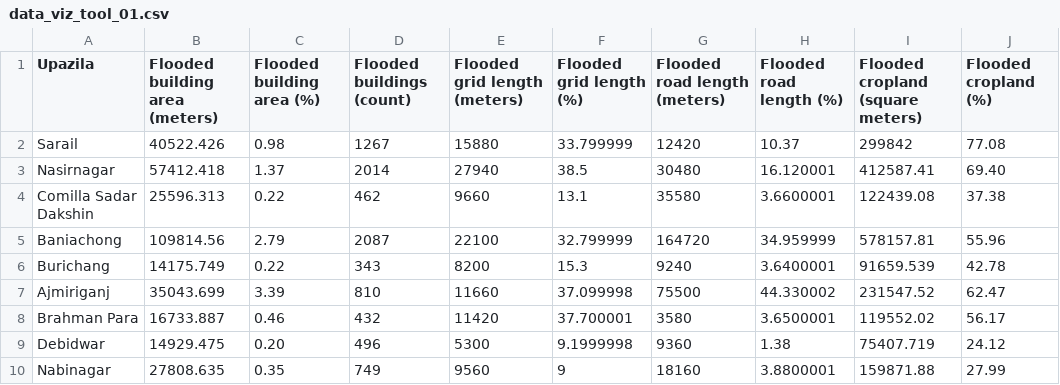
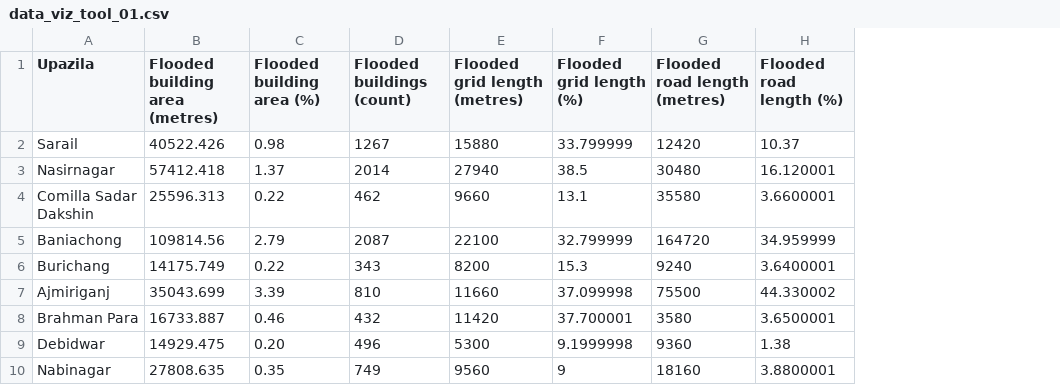
Before and after one commit to UNDP-Data/dv-bangladesh, a CSV file: public/data/data_viz_tool_01.csv, drawn as a sheet; only a part is shown; the diff names each change by its address in the sheet, - before the commit and + after, or states it on an @@ line.

```diff
--- a/public/data/data_viz_tool_01.csv
+++ b/public/data/data_viz_tool_01.csv
-column I (Flooded cropland (square meters)), rows 2-10: 299842 | 412587.41 | 122439.08 | 578157.81 | 91659.539 | 231547.52 | 119552.02 | 75407.719 | 159871.88
-column J (Flooded cropland (%)), rows 2-10: 77.08 | 69.40 | 37.38 | 55.96 | 42.78 | 62.47 | 56.17 | 24.12 | 27.99
-B1: Flooded building area (meters)
+B1: Flooded building area (metres)
-E1: Flooded grid length (meters)
+E1: Flooded grid length (metres)
-G1: Flooded road length (meters)
+G1: Flooded road length (metres)
```
Also changed, not shown: 3 other files.
